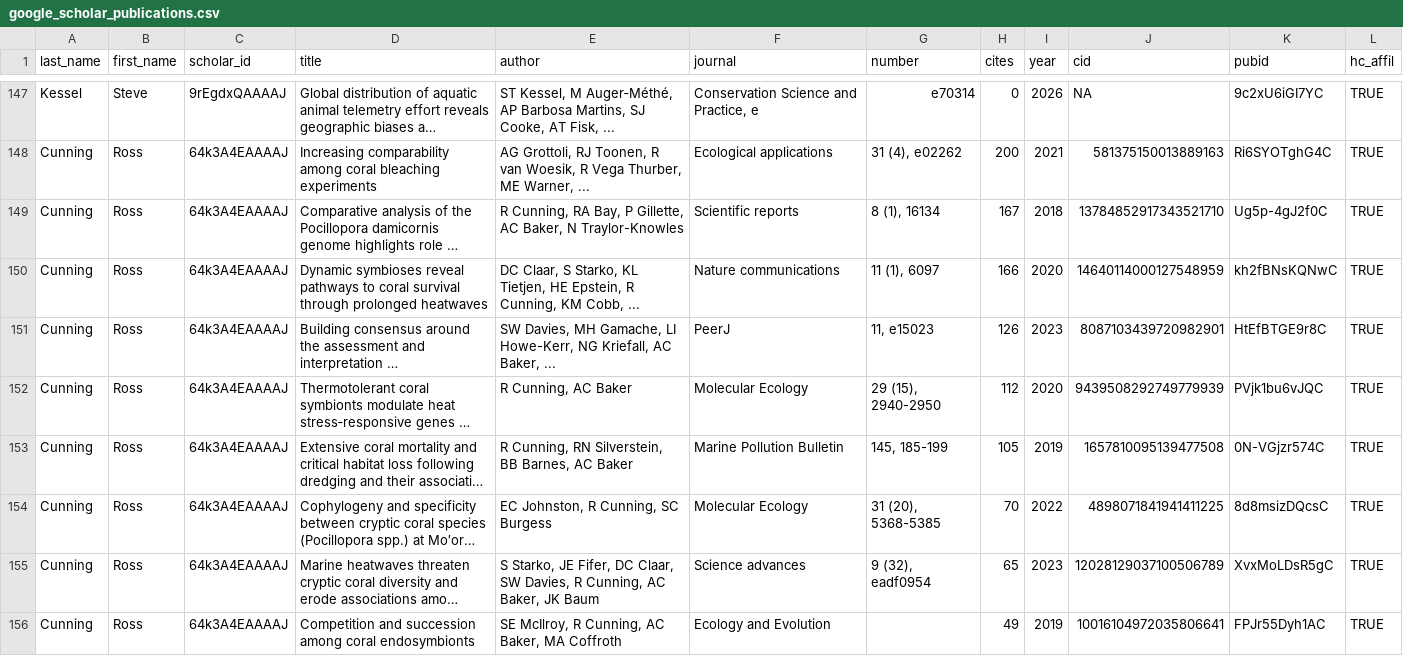
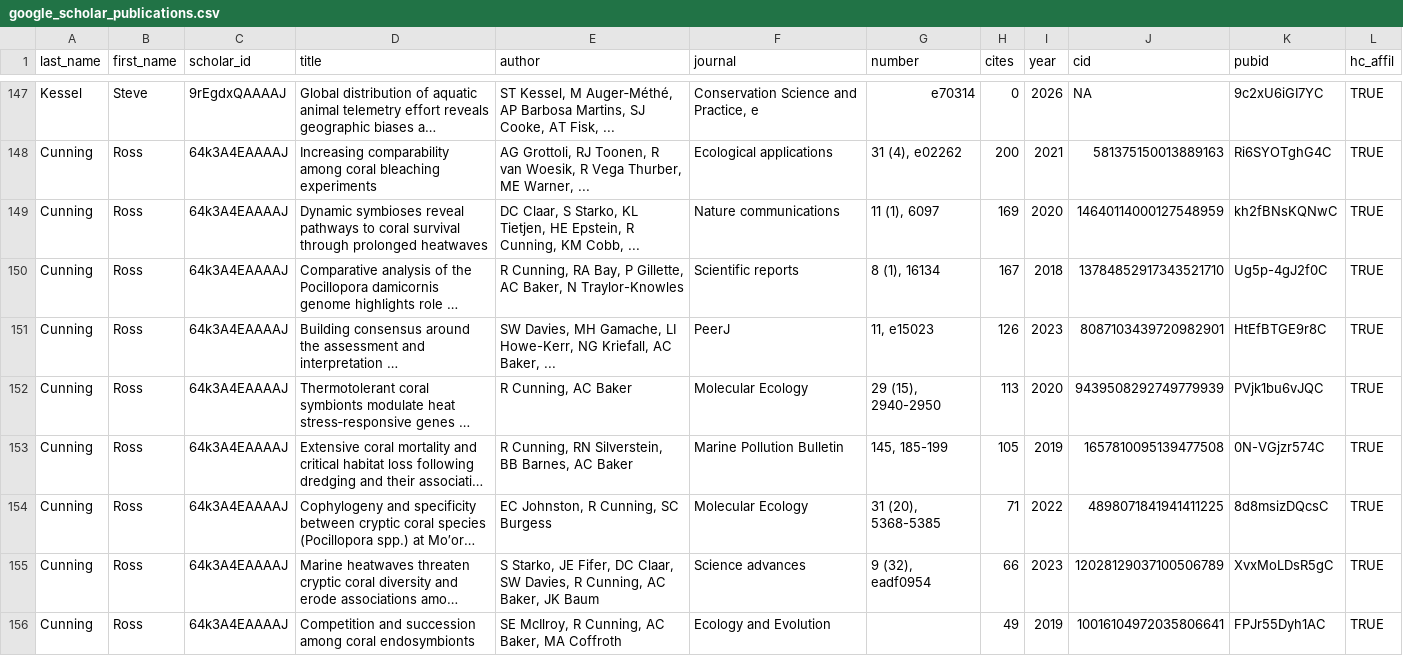
Before and after one commit to jrcunning/research_metrics, a CSV file: output/google_scholar_publications.csv, drawn as a sheet; only a part is shown, gaps mark what is left out; long unchanged cells end in …; removed rows and columns are numbered as before the commit, all else as after; the diff covers the shown part only; the diff names each change by its address in the sheet, - before the commit and + after, or states it on an @@ line.

```diff
--- a/output/google_scholar_publications.csv
+++ b/output/google_scholar_publications.csv
+row 149: Cunning | Ross | 64k3A4EAAAAJ | Dynamic symbioses reveal pathways to coral survival through prolonged heatwaves | DC Claar, S Starko, KL Tietjen, HE Epstein, R Cunning, KM Cobb, ... | Nature communications | 11 (1), 6097 | 169 | 2020 | 14640114000127548959 | kh2fBNsKQNwC | TRUE
-row 150: Cunning | Ross | 64k3A4EAAAAJ | Dynamic symbioses reveal pathways to coral survival through prolonged heatwaves | DC Claar, S Starko, KL Tietjen, HE Epstein, R Cunning, KM Cobb, ... | Nature communications | 11 (1), 6097 | 166 | 2020 | 14640114000127548959 | kh2fBNsKQNwC | TRUE
-H152 (cites): 112
+H152 (cites): 113
-H154 (cites): 70
+H154 (cites): 71
-H155 (cites): 65
+H155 (cites): 66
```
Also changed, not shown: 6 added rows, 6 removed rows and 18 edited cells elsewhere in this file, output/publication_doi_details.csv, 2 other files.
